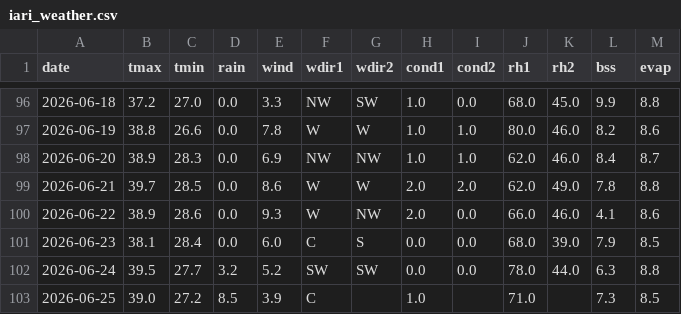
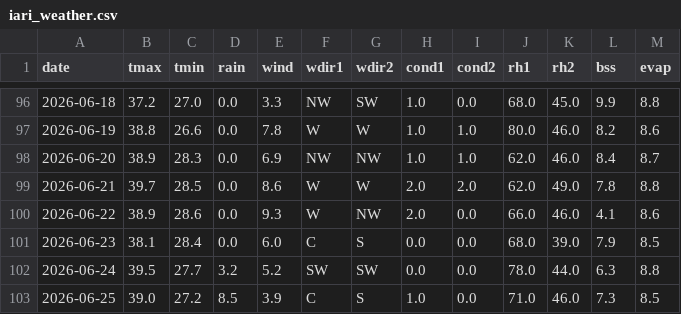
Before and after one commit to rameshram96/iari_weather_data, a CSV file: data/iari_weather.csv, drawn as a sheet; only a part is shown, gaps mark what is left out.

```diff
--- a/data/iari_weather.csv
+++ b/data/iari_weather.csv
@@ -102,2 +102,2 @@ date,tmax,tmin,rain,wind,wdir1,wdir2,cond1,cond2,rh1,rh2,bss,evap
 2026-06-24,39.5,27.7,3.2,5.2,SW,SW,0.0,0.0,78.0,44.0,6.3,8.8
-2026-06-25,39.0,27.2,8.5,3.9,C,,1.0,,71.0,,7.3,8.5
+2026-06-25,39.0,27.2,8.5,3.9,C,S,1.0,0.0,71.0,46.0,7.3,8.5
```
Also changed, not shown: 1 other file.
